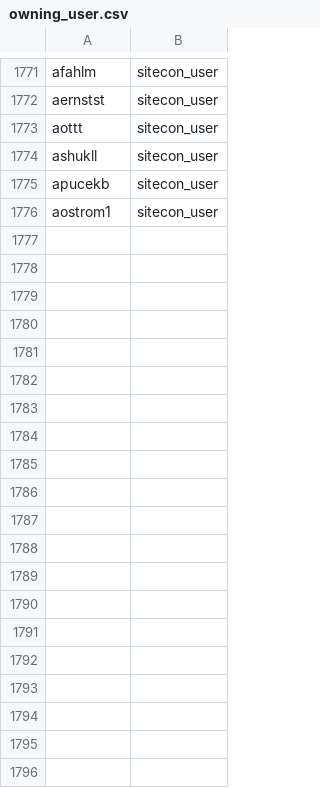
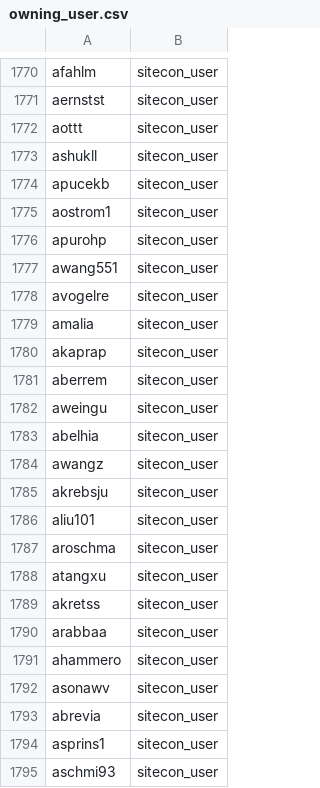
Before and after one commit to sandeepmohan23/yfai_data_migration, a CSV file: Mapping_CSVs/owning_user.csv, drawn as a sheet; only a part is shown, gaps mark what is left out; the diff covers the shown part only; the diff names each change by its address in the sheet, - before the commit and + after, or states it on an @@ line.

Commit message:
New User values added

```diff
--- a/Mapping_CSVs/owning_user.csv
+++ b/Mapping_CSVs/owning_user.csv
+row 1776: apurohp | sitecon_user
+row 1777: awang551 | sitecon_user
+row 1778: avogelre | sitecon_user
+row 1779: amalia | sitecon_user
+row 1780: akaprap | sitecon_user
+row 1781: aberrem | sitecon_user
+row 1782: aweingu | sitecon_user
+row 1783: abelhia | sitecon_user
+row 1784: awangz | sitecon_user
+row 1785: akrebsju | sitecon_user
+row 1786: aliu101 | sitecon_user
+row 1787: aroschma | sitecon_user
+row 1788: atangxu | sitecon_user
+row 1789: akretss | sitecon_user
+row 1790: arabbaa | sitecon_user
+row 1791: ahammero | sitecon_user
+row 1792: asonawv | sitecon_user
+row 1793: abrevia | sitecon_user
+row 1794: asprins1 | sitecon_user
+row 1795: aschmi93 | sitecon_user
```
Also changed, not shown: 41 added rows, 1 removed row and 12 edited cells elsewhere in this file.
